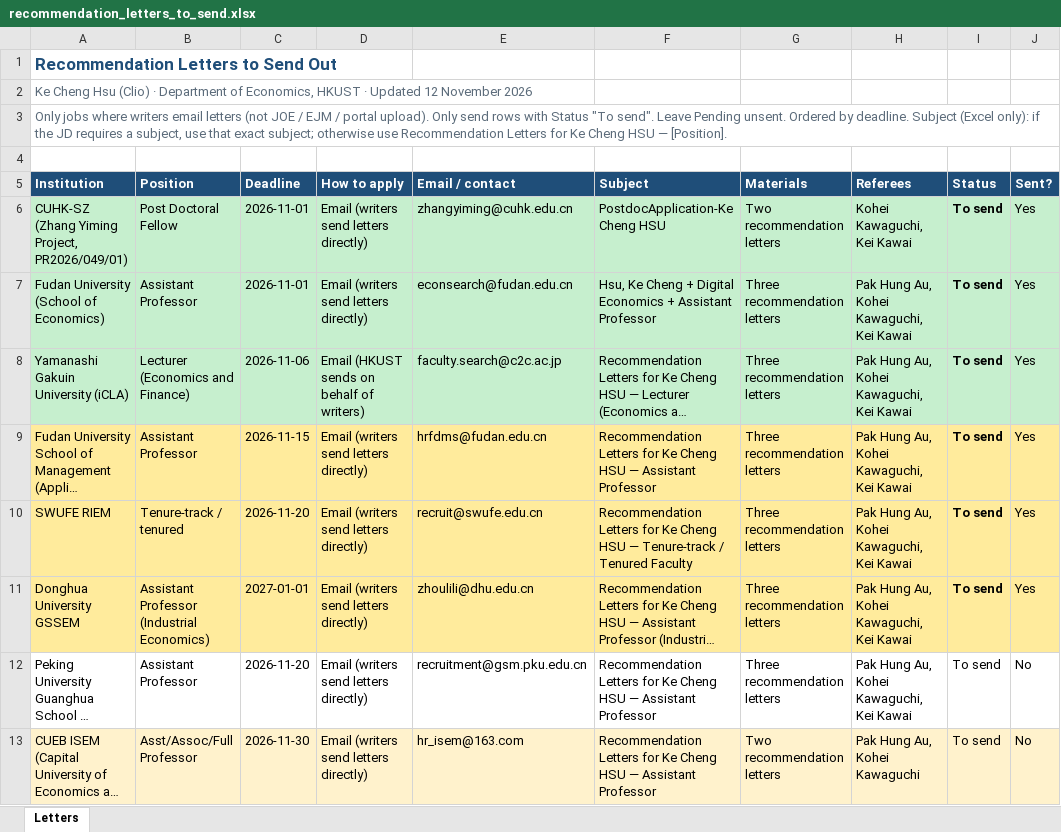
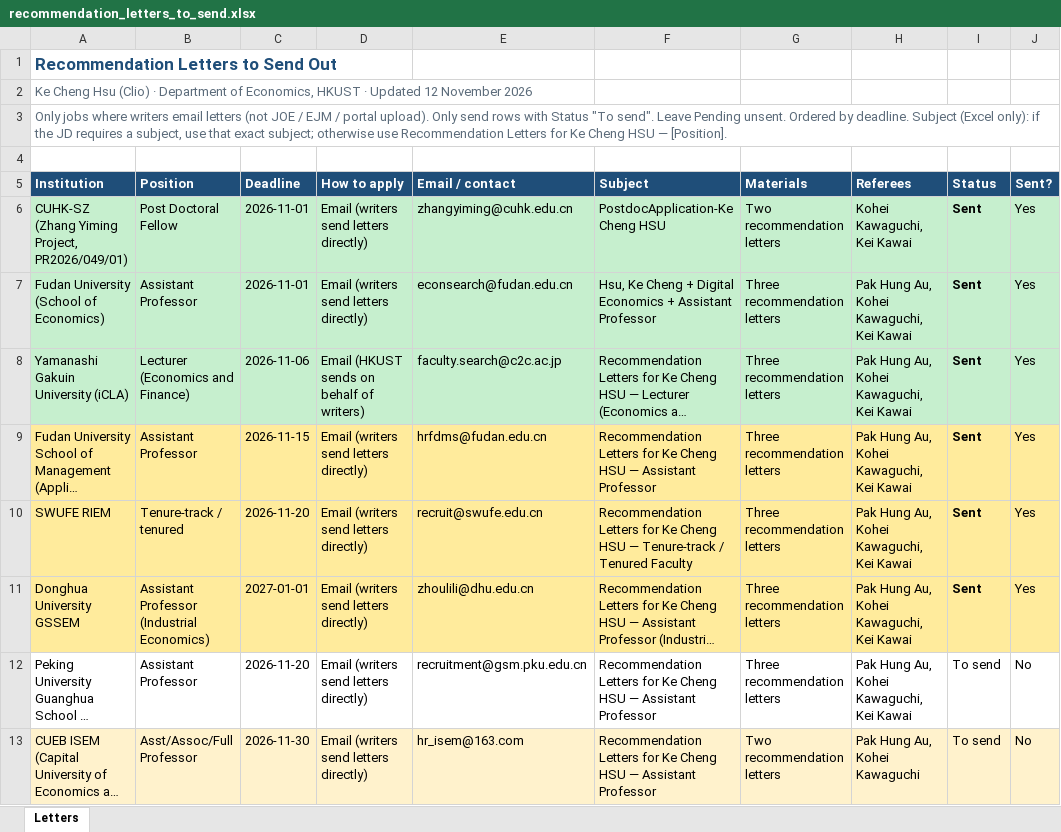
Before and after one commit to cliohsu1997/cliohsu1997.github.io, an Excel workbook: application/recommendation_letters_to_send.xlsx, sheet Letters, drawn as a sheet; only a part is shown; long unchanged cells end in …; values as stored, in another font and other column widths than the file's, no borders; the diff names each change by its address in the sheet, - before the commit and + after, or states it on an @@ line.

```diff
--- a/application/recommendation_letters_to_send.xlsx (sheet Letters)
+++ b/application/recommendation_letters_to_send.xlsx (sheet Letters)
-I6:I11 (Status): To send
+I6:I11 (Status): Sent
```
Also changed, not shown: 2 other files.
